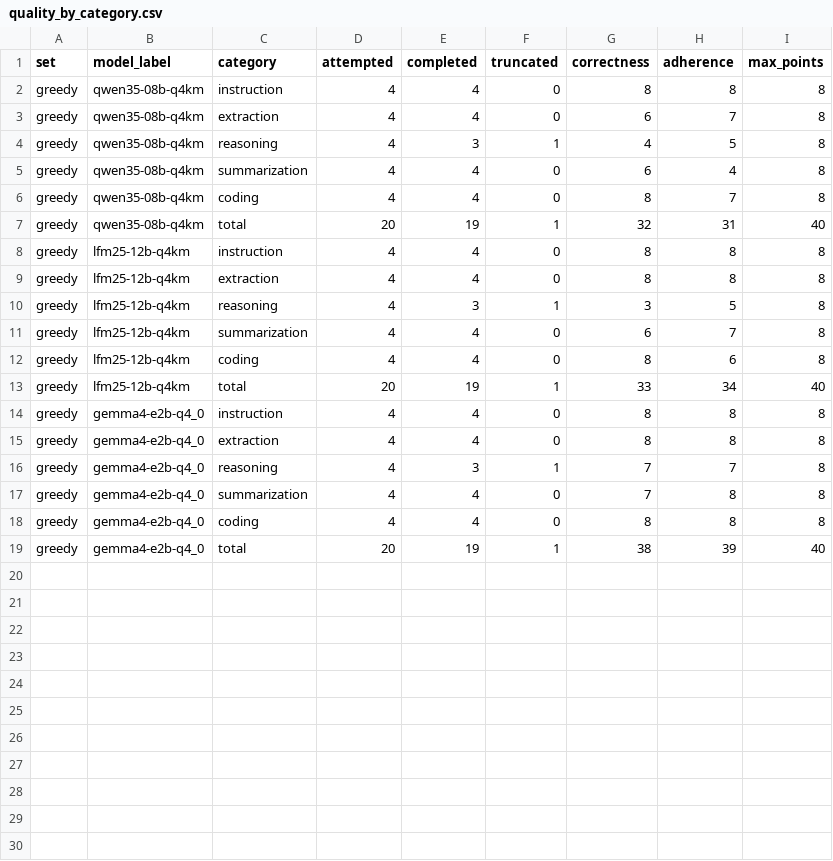
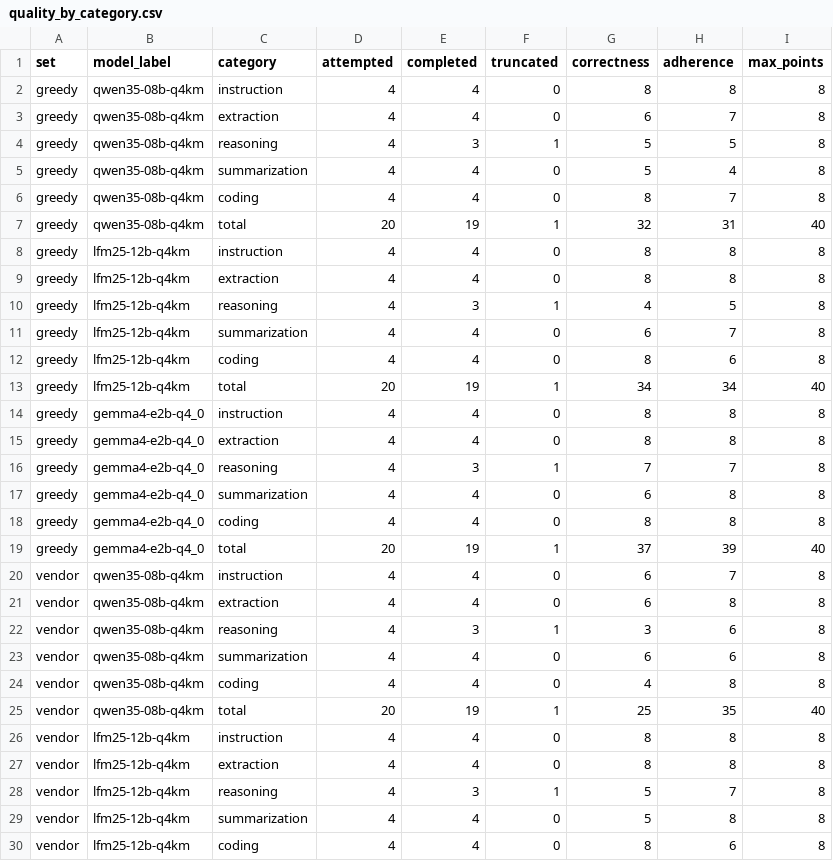
Before and after one commit to JoshuaHM-p4/raspi4-slm-benchmark, a CSV file: results/processed/quality_by_category.csv, drawn as a sheet; only a part is shown; the diff covers the shown part only.

```diff
--- a/results/processed/quality_by_category.csv
+++ b/results/processed/quality_by_category.csv
@@ -3,4 +3,4 @@ greedy,qwen35-08b-q4km,instruction,4,4,0,8,8,8
 greedy,qwen35-08b-q4km,extraction,4,4,0,6,7,8
-greedy,qwen35-08b-q4km,reasoning,4,3,1,4,5,8
-greedy,qwen35-08b-q4km,summarization,4,4,0,6,4,8
+greedy,qwen35-08b-q4km,reasoning,4,3,1,5,5,8
+greedy,qwen35-08b-q4km,summarization,4,4,0,5,4,8
 greedy,qwen35-08b-q4km,coding,4,4,0,8,7,8
@@ -9,6 +9,6 @@ greedy,lfm25-12b-q4km,instruction,4,4,0,8,8,8
 greedy,lfm25-12b-q4km,extraction,4,4,0,8,8,8
-greedy,lfm25-12b-q4km,reasoning,4,3,1,3,5,8
+greedy,lfm25-12b-q4km,reasoning,4,3,1,4,5,8
 greedy,lfm25-12b-q4km,summarization,4,4,0,6,7,8
 greedy,lfm25-12b-q4km,coding,4,4,0,8,6,8
-greedy,lfm25-12b-q4km,total,20,19,1,33,34,40
+greedy,lfm25-12b-q4km,total,20,19,1,34,34,40
 greedy,gemma4-e2b-q4_0,instruction,4,4,0,8,8,8
@@ -16,4 +16,15 @@ greedy,gemma4-e2b-q4_0,extraction,4,4,0,8,8,8
 greedy,gemma4-e2b-q4_0,reasoning,4,3,1,7,7,8
-greedy,gemma4-e2b-q4_0,summarization,4,4,0,7,8,8
+greedy,gemma4-e2b-q4_0,summarization,4,4,0,6,8,8
 greedy,gemma4-e2b-q4_0,coding,4,4,0,8,8,8
-greedy,gemma4-e2b-q4_0,total,20,19,1,38,39,40
+greedy,gemma4-e2b-q4_0,total,20,19,1,37,39,40
+vendor,qwen35-08b-q4km,instruction,4,4,0,6,7,8
+vendor,qwen35-08b-q4km,extraction,4,4,0,6,8,8
+vendor,qwen35-08b-q4km,reasoning,4,3,1,3,6,8
+vendor,qwen35-08b-q4km,summarization,4,4,0,6,6,8
+vendor,qwen35-08b-q4km,coding,4,4,0,4,8,8
+vendor,qwen35-08b-q4km,total,20,19,1,25,35,40
+vendor,lfm25-12b-q4km,instruction,4,4,0,8,8,8
+vendor,lfm25-12b-q4km,extraction,4,4,0,8,8,8
+vendor,lfm25-12b-q4km,reasoning,4,3,1,5,7,8
+vendor,lfm25-12b-q4km,summarization,4,4,0,5,8,8
+vendor,lfm25-12b-q4km,coding,4,4,0,8,6,8
```
Also changed, not shown: 7 added rows elsewhere in this file, data/quality_scores.csv, results/scoring-vendor/blind_scores.csv, 5 other files.
